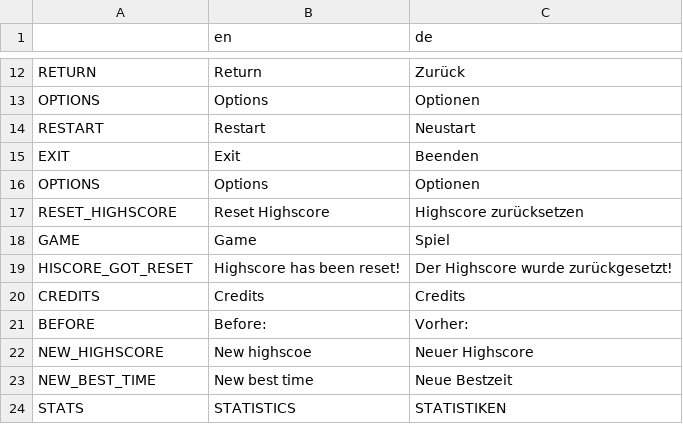
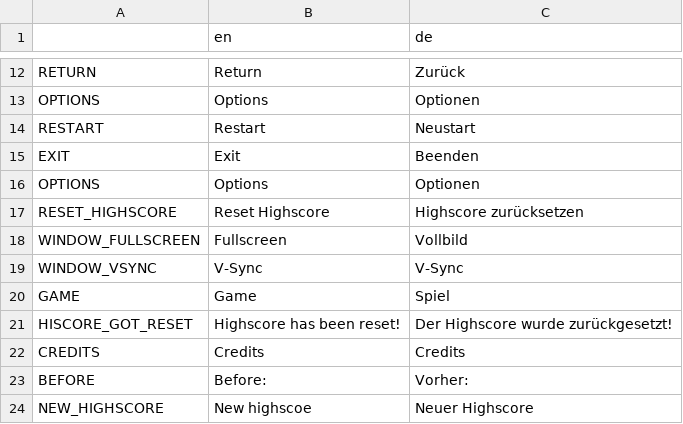
Before and after one commit to hepfnepf/Blutfest, a CSV file: Localization/Translation.csv, drawn as a sheet; only a part is shown, gaps mark what is left out; the shorter side is filled out with more unchanged rows.

Commit message:
Added fullscreen and vsync options.

```diff
--- a/Localization/Translation.csv
+++ b/Localization/Translation.csv
@@ -17,2 +17,4 @@ OPTIONS,Options,Optionen
 RESET_HIGHSCORE,Reset Highscore,Highscore zurücksetzen
+WINDOW_FULLSCREEN,Fullscreen,Vollbild
+WINDOW_VSYNC,V-Sync,V-Sync
 GAME,Game,Spiel
```
Also changed, not shown: 9 other files.
